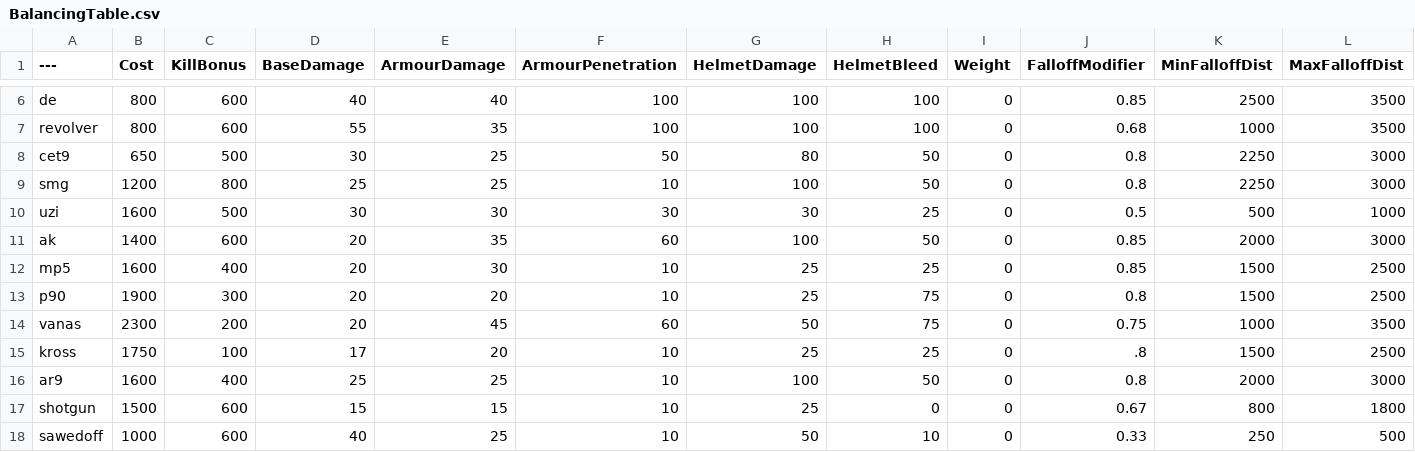
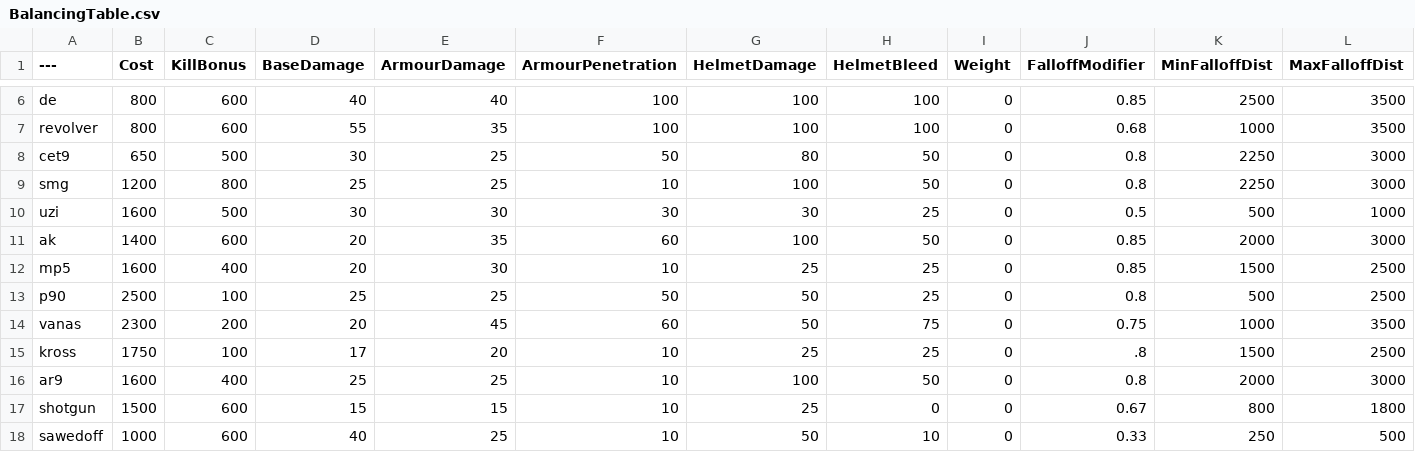
Before and after one commit to TheRealL4D2Ellis/BalancingTable, a CSV file: BalancingTable.csv, drawn as a sheet; only a part is shown, gaps mark what is left out.

Commit message:
Update BalancingTable.csv
P90 LMG

```diff
--- a/BalancingTable.csv
+++ b/BalancingTable.csv
@@ -12,3 +12,3 @@ ak,1400,600,20,35,60,100,50,0,0.85,2000,3000
 mp5,1600,400,20,30,10,25,25,0,0.85,1500,2500
-p90,1900,300,20,20,10,25,75,0,0.8,1500,2500
+p90,2500,100,25,25,50,50,25,0,0.8,500,2500
 vanas,2300,200,20,45,60,50,75,0,0.75,1000,3500
```
